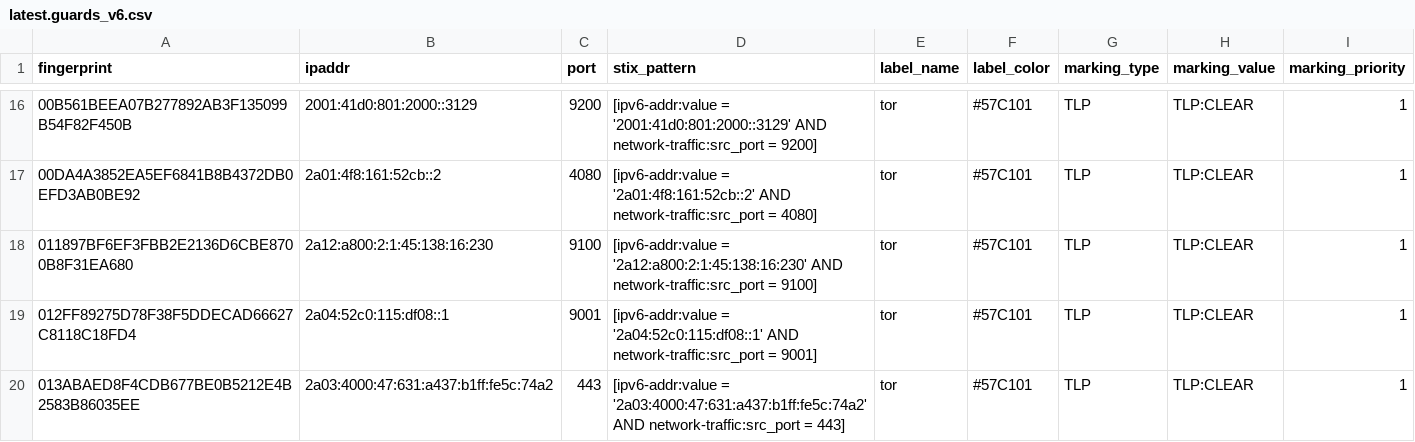
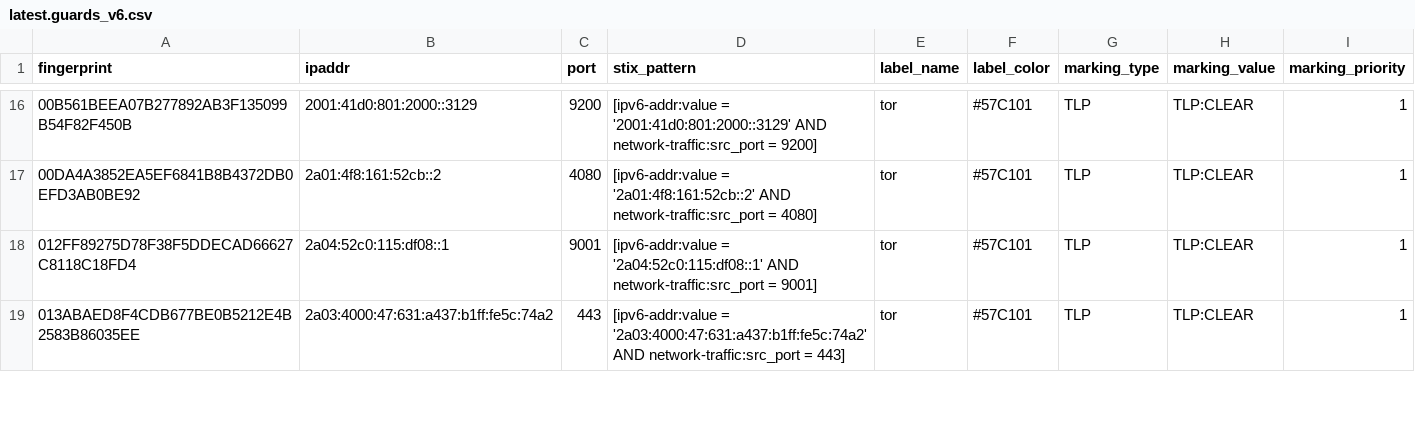
Before and after one commit to DreadFog/tor_csv_feed_opencti, a CSV file: latest.guards_v6.csv, drawn as a sheet; only a part is shown, gaps mark what is left out; the diff covers the shown part only.

```diff
--- a/latest.guards_v6.csv
+++ b/latest.guards_v6.csv
@@ -17,3 +17,2 @@ fingerprint,ipaddr,port,stix_pattern,label_name,label_color,marking_type,marking
 00DA4A3852EA5EF6841B8B4372DB0EFD3AB0BE92,2a01:4f8:161:52cb::2,4080,[ipv6-addr:value = '2a01:4f8:161:52cb::2' AND network-traffic:src_port = 4080],tor,#57C101,TLP,TLP:CLEAR,1
-011897BF6EF3FBB2E2136D6CBE8700B8F31EA680,2a12:a800:2:1:45:138:16:230,9100,[ipv6-addr:value = '2a12:a800:2:1:45:138:16:230' AND network-traffic:src_port = 9100],tor,#57C101,TLP,TLP:CLEAR,1
 012FF89275D78F38F5DDECAD66627C8118C18FD4,2a04:52c0:115:df08::1,9001,[ipv6-addr:value = '2a04:52c0:115:df08::1' AND network-traffic:src_port = 9001],tor,#57C101,TLP,TLP:CLEAR,1
```
Also changed, not shown: 4 removed rows elsewhere in this file, latest.all_v6.csv, latest.exits_v4.csv, 3 other files.
